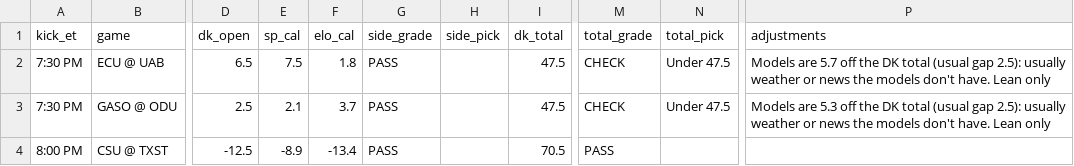
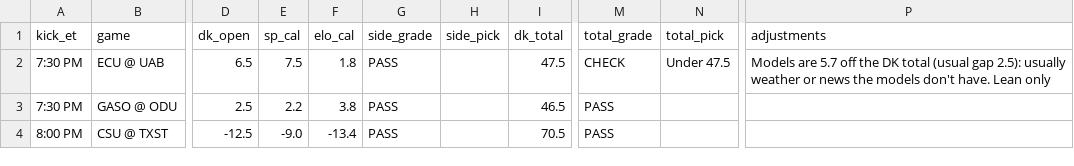
Before and after one commit to tdfarrell/betting-research, a CSV file: data/boards/cfb_2026-10-15.csv, drawn as a sheet; only a part is shown, gaps mark what is left out; the diff names each change by its address in the sheet, - before the commit and + after, or states it on an @@ line.

```diff
--- a/data/boards/cfb_2026-10-15.csv
+++ b/data/boards/cfb_2026-10-15.csv
-E3 (sp_cal): 2.1
+E3 (sp_cal): 2.2
-F3 (elo_cal): 3.7
+F3 (elo_cal): 3.8
-I3 (dk_total): 47.5
+I3 (dk_total): 46.5
-M3 (total_grade): CHECK
+M3 (total_grade): PASS
-N3 (total_pick): Under 47.5
+N3 (total_pick): (empty)
-P3 (adjustments): Models are 5.3 off the DK total (usual gap 2.5): usually weather or news the models don't have. Lean only
+P3 (adjustments): (empty)
-E4 (sp_cal): -8.9
+E4 (sp_cal): -9.0
```
Also changed, not shown: data/boards/nfl_2026_wk06.csv, data/grades/screener_picks.csv, 37 other files.
